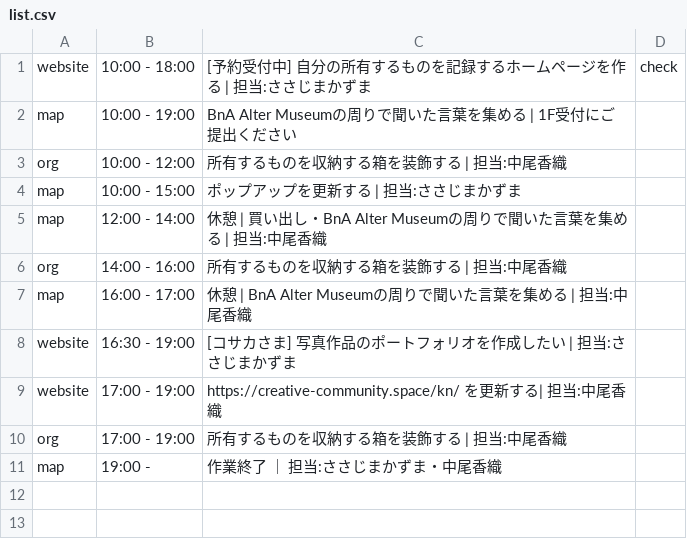
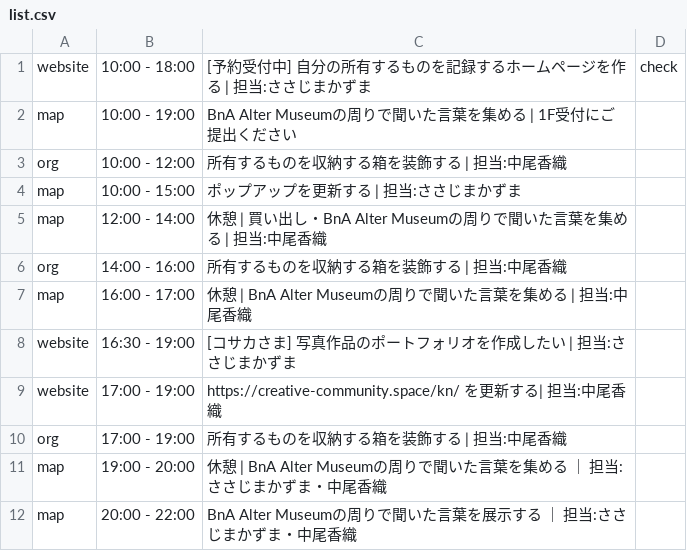
Before and after one commit to the-things-i-we-own/-, a CSV file: 3d/0815/list.csv, drawn as a sheet.

```diff
--- a/3d/0815/list.csv
+++ b/3d/0815/list.csv
@@ -10,2 +10,3 @@ website,17:00 - 19:00,https://creative-community.space/kn/ を更新する| 担
 org,17:00 - 19:00,所有するものを収納する箱を装飾する | 担当:中尾香織,
-map,19:00 -,作業終了 ｜ 担当:ささじまかずま・中尾香織,
+map,19:00 - 20:00,休憩 | BnA Alter Museumの周りで聞いた言葉を集める ｜ 担当:ささじまかずま・中尾香織,
+map,20:00 - 22:00,BnA Alter Museumの周りで聞いた言葉を展示する ｜ 担当:ささじまかずま・中尾香織,
```
Also changed, not shown: 3d/0816/list.csv.
